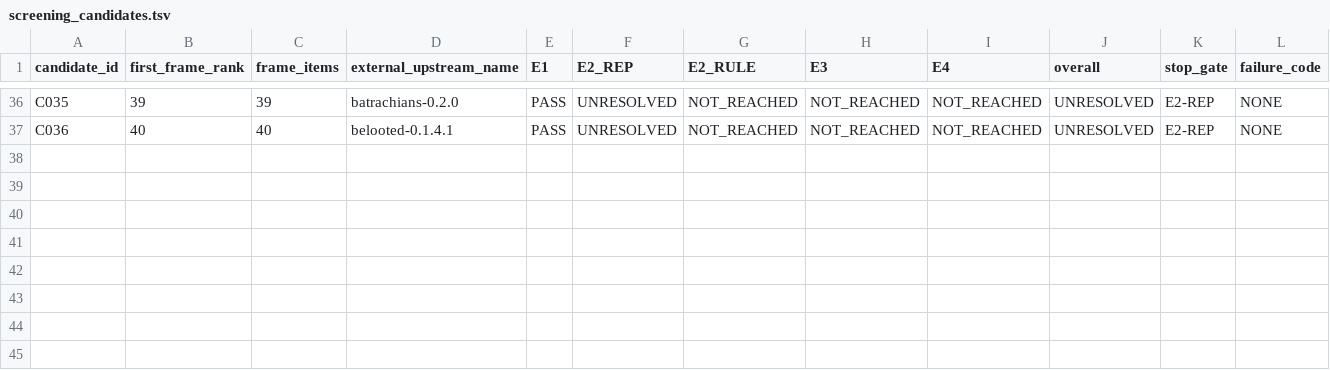
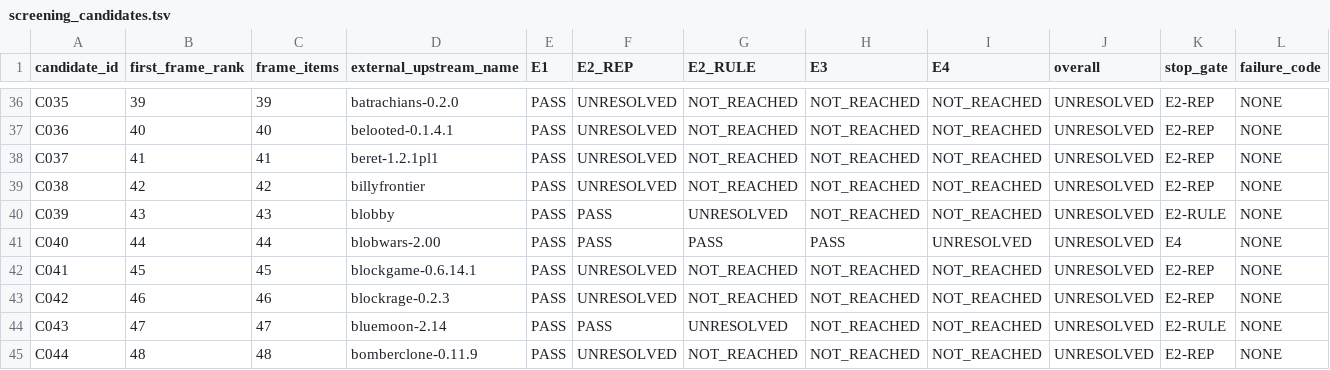
Before and after one commit to rohhj01-droid/red-team-spike, a TSV file: phase3_5/run2/screening_candidates.tsv, drawn as a sheet; only a part is shown, gaps mark what is left out; rows hold the shown columns only; the diff names each change by its address in the sheet, - before the commit and + after, or states it on an @@ line.

```diff
--- a/phase3_5/run2/screening_candidates.tsv
+++ b/phase3_5/run2/screening_candidates.tsv
+row 38: C037 | 41 | 41 | beret-1.2.1pl1 | PASS | UNRESOLVED | NOT_REACHED | NOT_REACHED | NOT_REACHED | UNRESOLVED | E2-REP | NONE
+row 39: C038 | 42 | 42 | billyfrontier | PASS | UNRESOLVED | NOT_REACHED | NOT_REACHED | NOT_REACHED | UNRESOLVED | E2-REP | NONE
+row 40: C039 | 43 | 43 | blobby | PASS | PASS | UNRESOLVED | NOT_REACHED | NOT_REACHED | UNRESOLVED | E2-RULE | NONE
+row 41: C040 | 44 | 44 | blobwars-2.00 | PASS | PASS | PASS | PASS | UNRESOLVED | UNRESOLVED | E4 | NONE
+row 42: C041 | 45 | 45 | blockgame-0.6.14.1 | PASS | UNRESOLVED | NOT_REACHED | NOT_REACHED | NOT_REACHED | UNRESOLVED | E2-REP | NONE
+row 43: C042 | 46 | 46 | blockrage-0.2.3 | PASS | UNRESOLVED | NOT_REACHED | NOT_REACHED | NOT_REACHED | UNRESOLVED | E2-REP | NONE
+row 44: C043 | 47 | 47 | bluemoon-2.14 | PASS | PASS | UNRESOLVED | NOT_REACHED | NOT_REACHED | UNRESOLVED | E2-RULE | NONE
+row 45: C044 | 48 | 48 | bomberclone-0.11.9 | PASS | UNRESOLVED | NOT_REACHED | NOT_REACHED | NOT_REACHED | UNRESOLVED | E2-REP | NONE
```
Also changed, not shown: phase3_5/run2/screening_cost.tsv, phase3_5/run2/screening_frame_items.tsv, 12 other files.
